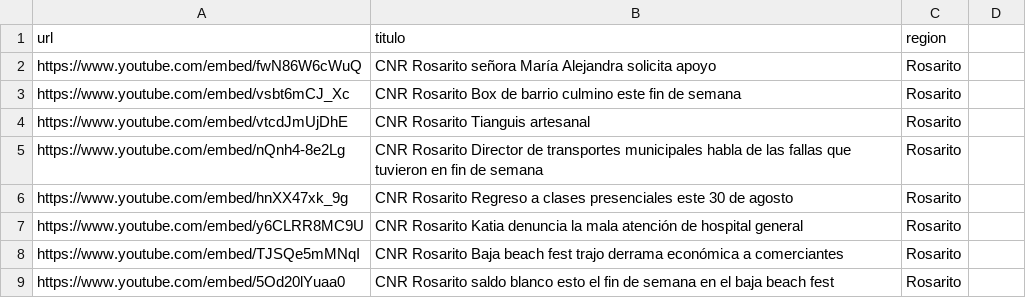
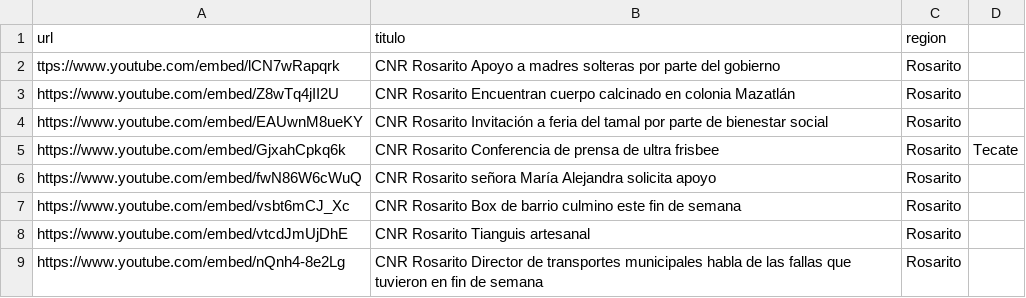
Before and after one commit to MauricioAlcala/cnr.tv, a CSV file: _data/rosarito.csv, drawn as a sheet; only a part is shown; the shorter side is filled out with more unchanged rows.

Commit message:
NOTAS AGOSTO 24

```diff
--- a/_data/rosarito.csv
+++ b/_data/rosarito.csv
@@ -1,2 +1,6 @@
 url,titulo,region
+ttps://www.youtube.com/embed/lCN7wRapqrk,"CNR Rosarito Apoyo a madres solteras por parte del gobierno",Rosarito
+https://www.youtube.com/embed/Z8wTq4jII2U,"CNR Rosarito Encuentran cuerpo calcinado en colonia Mazatlán",Rosarito
+https://www.youtube.com/embed/EAUwnM8ueKY,"CNR Rosarito Invitación a feria del tamal por parte de bienestar social",Rosarito
+https://www.youtube.com/embed/GjxahCpkq6k,"CNR Rosarito Conferencia de prensa de ultra frisbee",Rosarito,Tecate
 https://www.youtube.com/embed/fwN86W6cWuQ,"CNR Rosarito señora María Alejandra solicita apoyo",Rosarito
```
